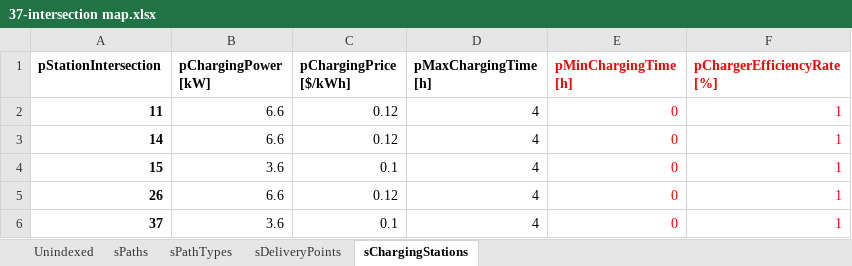
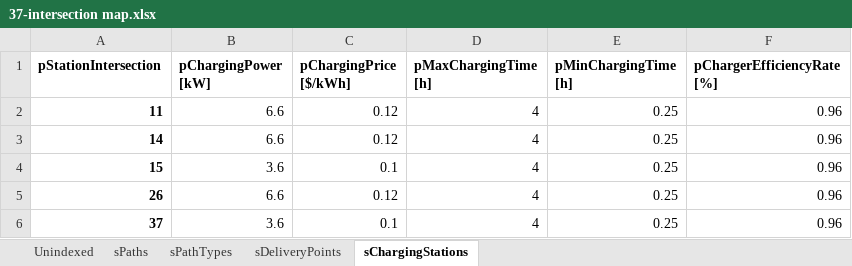
Before and after one commit to RodrigoCastroF/TFM-EV-Routing, an Excel workbook: data/37-intersection map.xlsx, sheet sChargingStations, drawn as a sheet; values as stored, in another font and other column widths than the file's, no borders; the diff names each change by its address in the sheet, - before the commit and + after, or states it on an @@ line.

```diff
--- a/data/37-intersection map.xlsx (sheet sChargingStations)
+++ b/data/37-intersection map.xlsx (sheet sChargingStations)
-E1:F6 text colour: #FF0000
+E1:F6 text colour: black
-E2:E6 (pMinChargingTime [h]): 0
+E2:E6 (pMinChargingTime [h]): 0.25
-F2:F6 (pChargerEfficiencyRate [%]): 1
+F2:F6 (pChargerEfficiencyRate [%]): 0.96
```
Also changed, not shown: sheet sPaths, sheet sDeliveryPoints, sheet sPathTypes, 4 other files.
